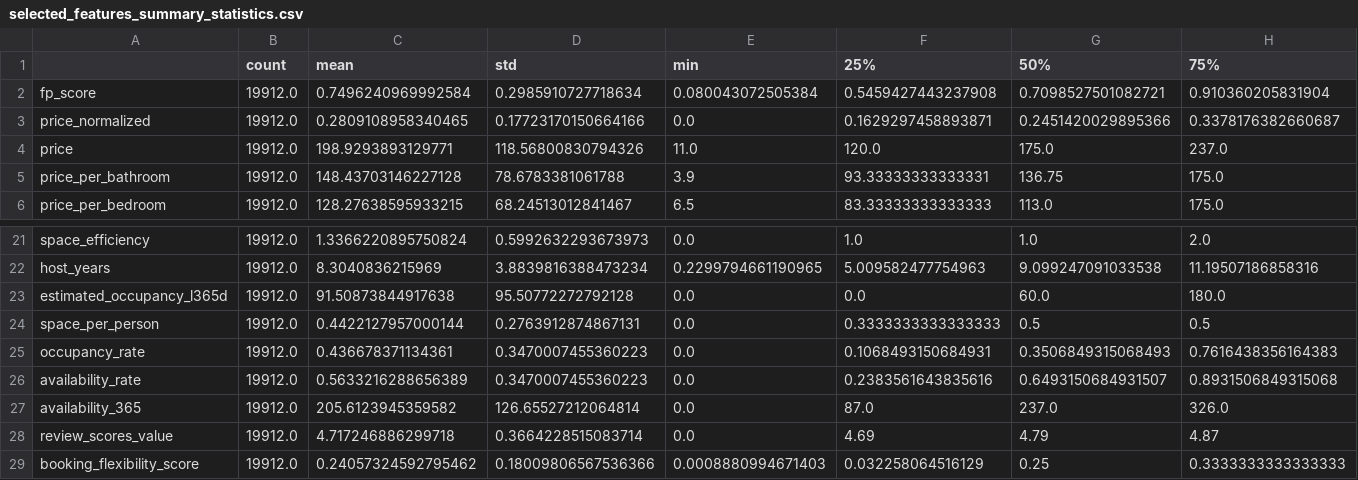
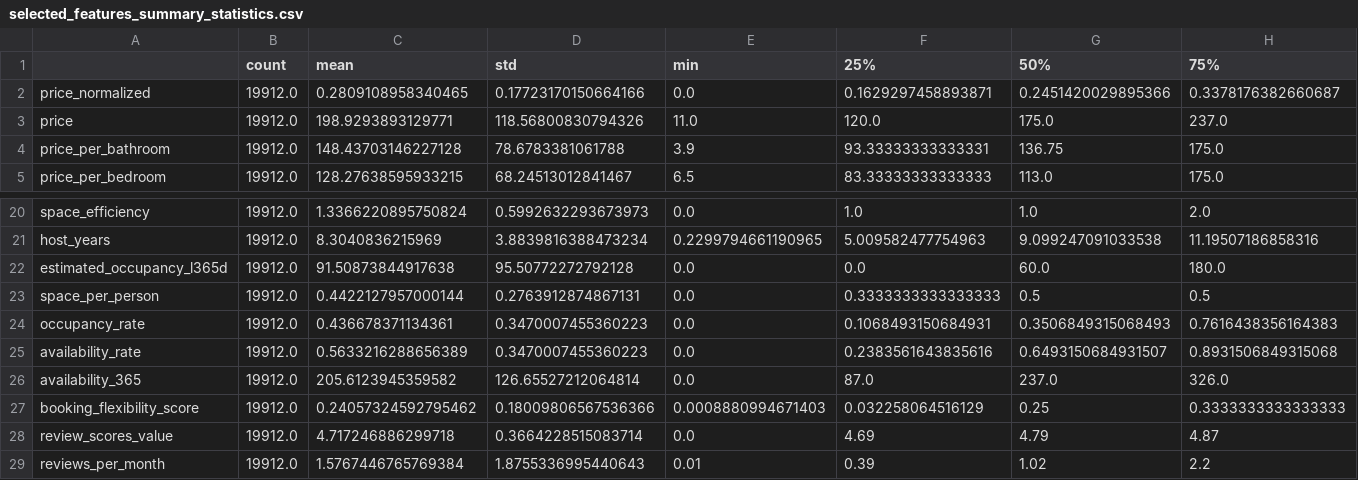
Before and after one commit to MuhammedFatihAsan/ML-Project, a CSV file: outputs/selected_features_summary_statistics.csv, drawn as a sheet; only a part is shown, gaps mark what is left out; removed rows and columns are numbered as before the commit, all else as after; rows hold the shown columns only; the diff names each change by its address in the sheet, - before the commit and + after, or states it on an @@ line.

```diff
--- a/outputs/selected_features_summary_statistics.csv
+++ b/outputs/selected_features_summary_statistics.csv
-row 2: fp_score | 19912.0 | 0.7496240969992584 | 0.2985910727718634 | 0.080043072505384 | 0.5459427443237908 | 0.7098527501082721 | 0.910360205831904
@@ row 29 moved to row 27: booking_flexibility_score @@
+row 29: reviews_per_month | 19912.0 | 1.5767446765769384 | 1.8755336995440643 | 0.01 | 0.39 | 1.02 | 2.2
```
Also changed, not shown: outputs/feature_importance_scores.csv, outputs/feature_target_correlations.csv, 15 other files.
